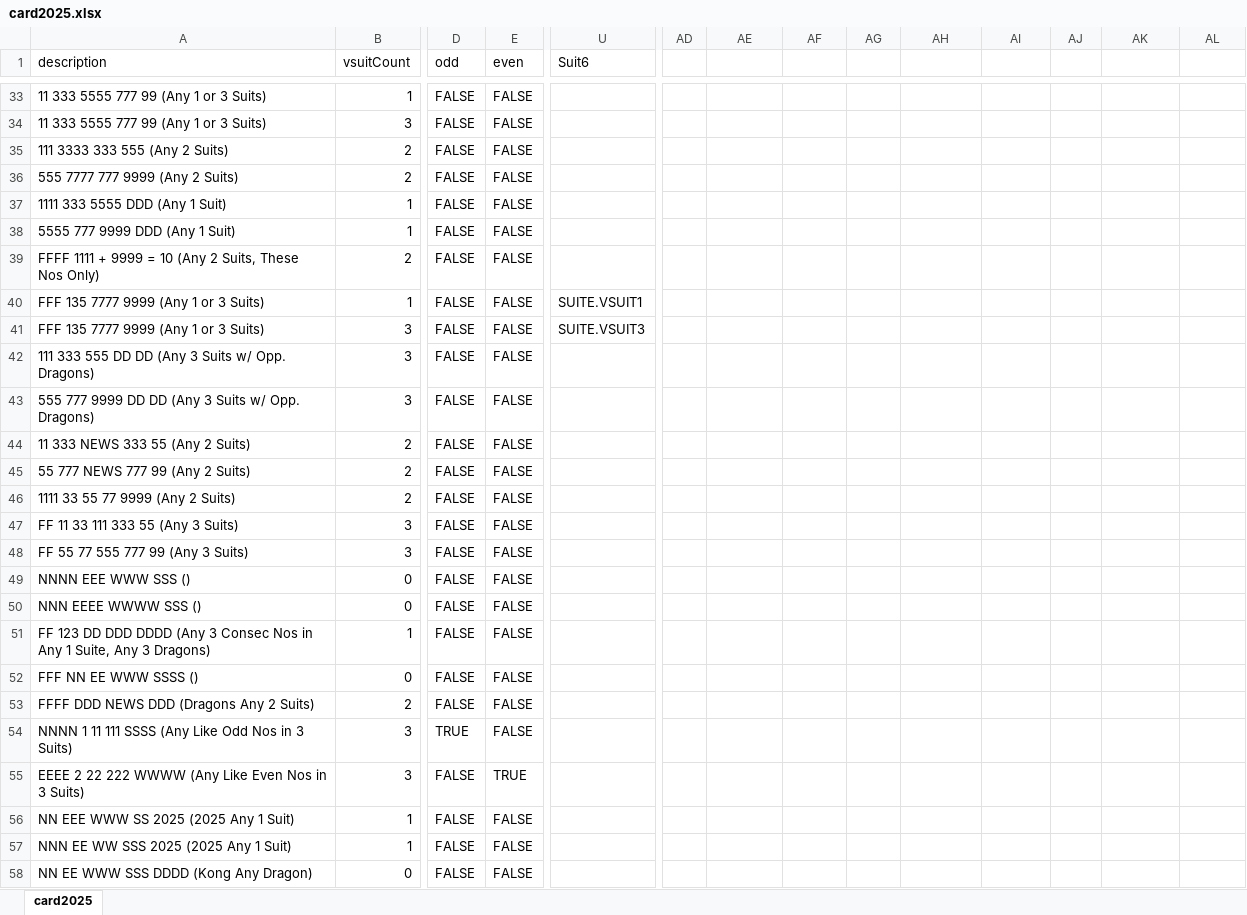
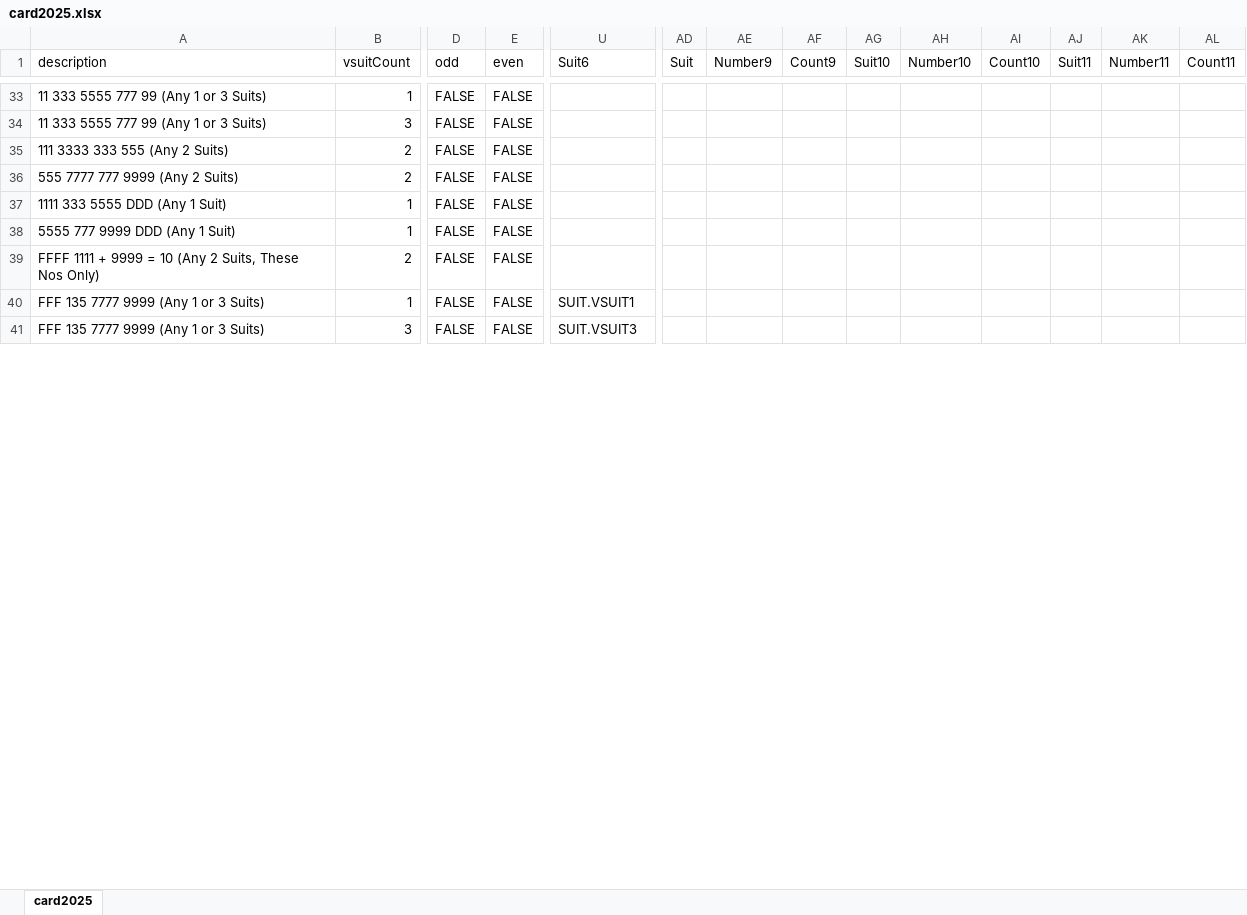
Before and after one commit to thetrev68/mahjong, an Excel workbook: card/2025/card2025.xlsx, sheet card2025, drawn as a sheet; only a part is shown, gaps mark what is left out; values as stored, in another font and other column widths than the file's, no cell formats; removed rows and columns are numbered as before the commit, all else as after; rows hold the shown columns only; the diff covers the shown part only; the diff names each change by its address in the sheet, - before the commit and + after, or states it on an @@ line.

Commit message:
Add 2025 card data - all hand files converted from CSV to JS

```diff
--- a/card/2025/card2025.xlsx (sheet card2025)
+++ b/card/2025/card2025.xlsx (sheet card2025)
-AD1: (empty)
+AD1: Suit
-AE1: (empty)
+AE1: Number9
-AF1: (empty)
+AF1: Count9
-AG1: (empty)
+AG1: Suit10
-AH1: (empty)
+AH1: Number10
-AI1: (empty)
+AI1: Count10
-AJ1: (empty)
+AJ1: Suit11
-AK1: (empty)
+AK1: Number11
-AL1: (empty)
+AL1: Count11
-U40 (Suit6): SUITE.VSUIT1
+U40 (Suit6): SUIT.VSUIT1
-U41 (Suit6): SUITE.VSUIT3
+U41 (Suit6): SUIT.VSUIT3
-row 42: 111 333 555 DD DD (Any 3 Suits w/ Opp. Dragons) | 3 | FALSE | FALSE
-row 43: 555 777 9999 DD DD (Any 3 Suits w/ Opp. Dragons) | 3 | FALSE | FALSE
-row 44: 11 333 NEWS 333 55 (Any 2 Suits) | 2 | FALSE | FALSE
-row 45: 55 777 NEWS 777 99 (Any 2 Suits) | 2 | FALSE | FALSE
-row 46: 1111 33 55 77 9999 (Any 2 Suits) | 2 | FALSE | FALSE
-row 47: FF 11 33 111 333 55 (Any 3 Suits) | 3 | FALSE | FALSE
-row 48: FF 55 77 555 777 99 (Any 3 Suits) | 3 | FALSE | FALSE
-row 49: NNNN EEE WWW SSS () | 0 | FALSE | FALSE
-row 50: NNN EEEE WWWW SSS () | 0 | FALSE | FALSE
-row 51: FF 123 DD DDD DDDD (Any 3 Consec Nos in Any 1 Suite, Any 3 Dragons) | 1 | FALSE | FALSE
-row 52: FFF NN EE WWW SSSS () | 0 | FALSE | FALSE
-row 53: FFFF DDD NEWS DDD (Dragons Any 2 Suits) | 2 | FALSE | FALSE
-row 54: NNNN 1 11 111 SSSS (Any Like Odd Nos in 3 Suits) | 3 | TRUE | FALSE
-row 55: EEEE 2 22 222 WWWW (Any Like Even Nos in 3 Suits) | 3 | FALSE | TRUE
-row 56: NN EEE WWW SS 2025 (2025 Any 1 Suit) | 1 | FALSE | FALSE
-row 57: NNN EE WW SSS 2025 (2025 Any 1 Suit) | 1 | FALSE | FALSE
-row 58: NN EE WWW SSS DDDD (Kong Any Dragon) | 0 | FALSE | FALSE
```
Also changed, not shown: 37 added rows, 14 removed rows and 53 edited cells elsewhere in this sheet, cell formats, 6 other files.
